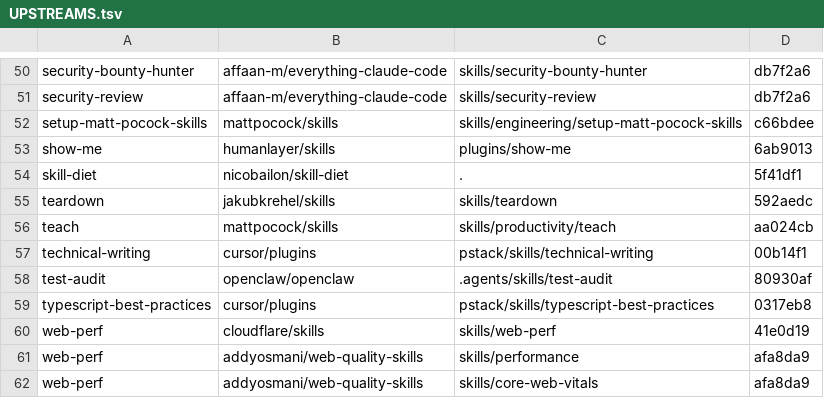
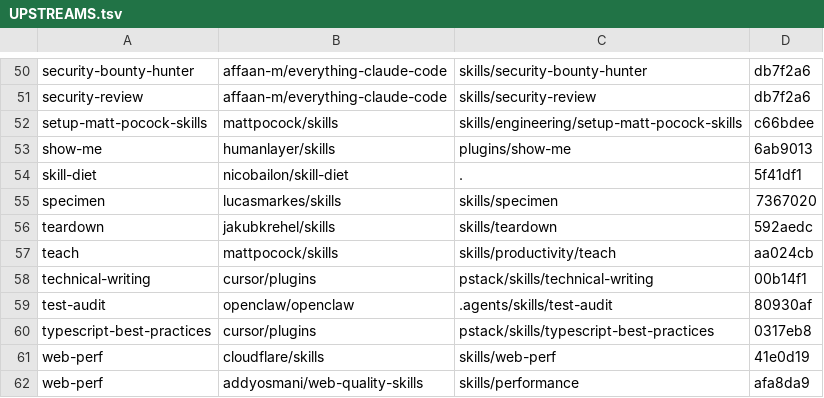
Before and after one commit to YuukiFST/agent-dotfiles, a TSV file: skills/UPSTREAMS.tsv, drawn as a sheet; only a part is shown, gaps mark what is left out; the shorter side is filled out with more unchanged rows.

Commit message:
feat(skills): vendor lucasmarkes' specimen
3D product icons on a soft tile, shipped as video or a live element;
pinned in UPSTREAMS.tsv at 7367020.

```diff
--- a/skills/UPSTREAMS.tsv
+++ b/skills/UPSTREAMS.tsv
@@ -54,2 +54,3 @@ show-me	humanlayer/skills	plugins/show-me	6ab9013
 skill-diet	nicobailon/skill-diet	.	5f41df1
+specimen	lucasmarkes/skills	skills/specimen	7367020
 teardown	jakubkrehel/skills	skills/teardown	592aedc
```
Also changed, not shown: 22 other files.
